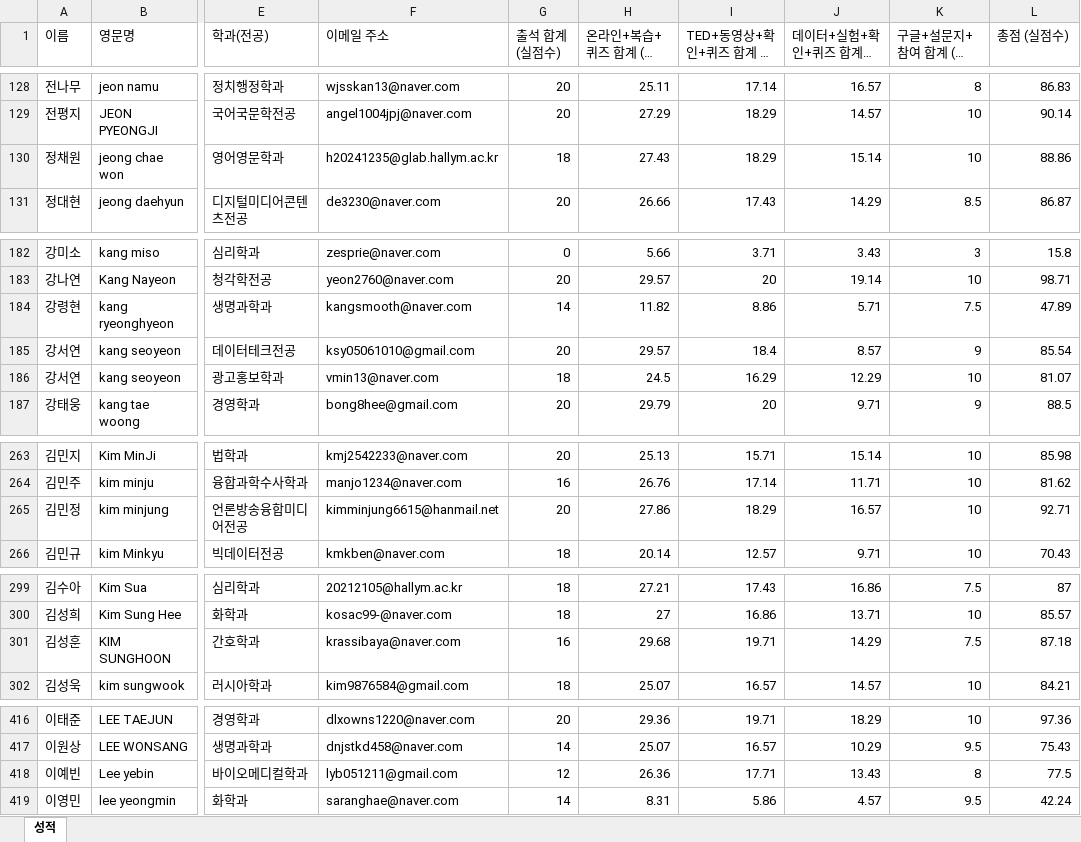
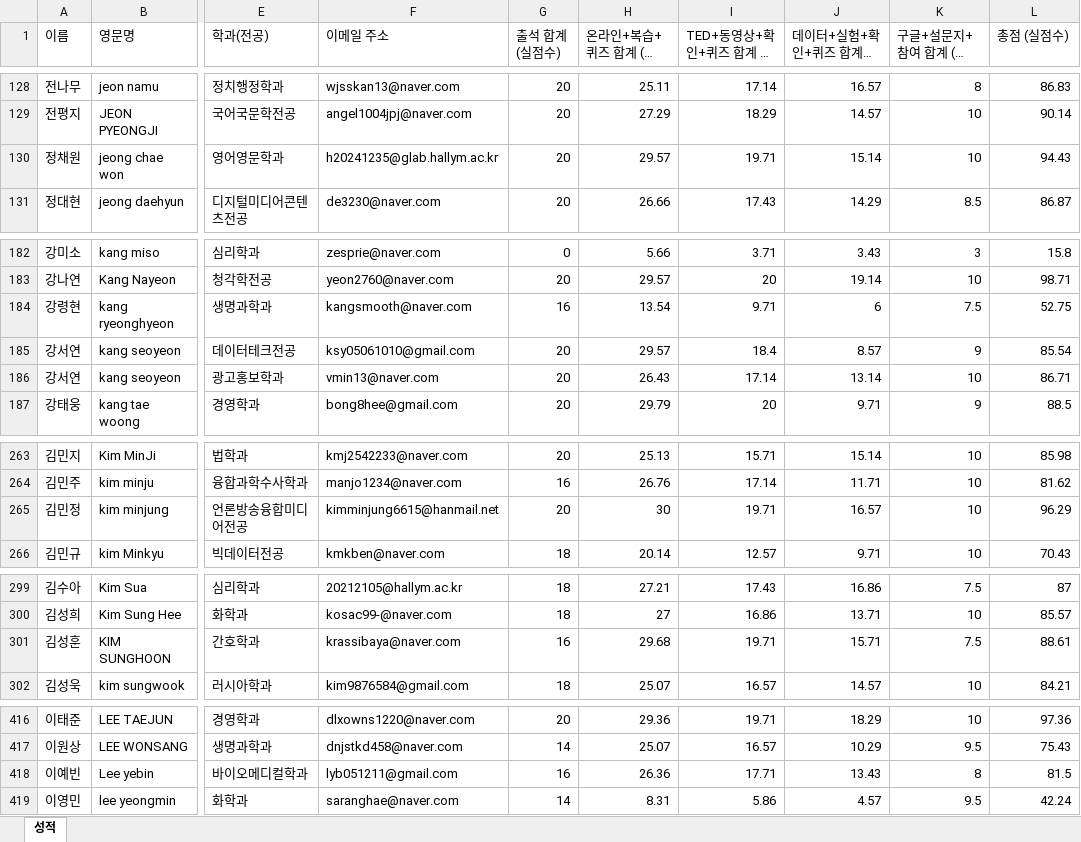
Before and after one commit to kwlee58/class202501, an Excel workbook: R/data/Final_Records_2501_0613.xlsx, sheet 성적, drawn as a sheet; only a part is shown, gaps mark what is left out; long unchanged cells end in …; values as stored, in another font and other column widths than the file's, no borders; the diff covers the shown part only; the diff names each change by its address in the sheet, - before the commit and + after, or states it on an @@ line.

```diff
--- a/R/data/Final_Records_2501_0613.xlsx (sheet 성적)
+++ b/R/data/Final_Records_2501_0613.xlsx (sheet 성적)
-G130 (출석 합계 (실점수)): 18
+G130 (출석 합계 (실점수)): 20
-H130 (온라인+복습+퀴즈 합계 (실점수)): 27.43
+H130 (온라인+복습+퀴즈 합계 (실점수)): 29.57
-I130 (TED+동영상+확인+퀴즈 합계 (실점수)): 18.29
+I130 (TED+동영상+확인+퀴즈 합계 (실점수)): 19.71
-L130 (총점 (실점수)): 88.86
+L130 (총점 (실점수)): 94.43
-G184 (출석 합계 (실점수)): 14
+G184 (출석 합계 (실점수)): 16
-H184 (온라인+복습+퀴즈 합계 (실점수)): 11.82
+H184 (온라인+복습+퀴즈 합계 (실점수)): 13.54
-I184 (TED+동영상+확인+퀴즈 합계 (실점수)): 8.86
+I184 (TED+동영상+확인+퀴즈 합계 (실점수)): 9.71
-J184 (데이터+실험+확인+퀴즈 합계 (실점수)): 5.71
+J184 (데이터+실험+확인+퀴즈 합계 (실점수)): 6
-L184 (총점 (실점수)): 47.89
+L184 (총점 (실점수)): 52.75
-G186 (출석 합계 (실점수)): 18
+G186 (출석 합계 (실점수)): 20
-H186 (온라인+복습+퀴즈 합계 (실점수)): 24.5
+H186 (온라인+복습+퀴즈 합계 (실점수)): 26.43
-I186 (TED+동영상+확인+퀴즈 합계 (실점수)): 16.29
+I186 (TED+동영상+확인+퀴즈 합계 (실점수)): 17.14
-J186 (데이터+실험+확인+퀴즈 합계 (실점수)): 12.29
+J186 (데이터+실험+확인+퀴즈 합계 (실점수)): 13.14
-L186 (총점 (실점수)): 81.07
+L186 (총점 (실점수)): 86.71
-H265 (온라인+복습+퀴즈 합계 (실점수)): 27.86
+H265 (온라인+복습+퀴즈 합계 (실점수)): 30
-I265 (TED+동영상+확인+퀴즈 합계 (실점수)): 18.29
+I265 (TED+동영상+확인+퀴즈 합계 (실점수)): 19.71
-L265 (총점 (실점수)): 92.71
+L265 (총점 (실점수)): 96.29
-J301 (데이터+실험+확인+퀴즈 합계 (실점수)): 14.29
+J301 (데이터+실험+확인+퀴즈 합계 (실점수)): 15.71
-L301 (총점 (실점수)): 87.18
+L301 (총점 (실점수)): 88.61
-G418 (출석 합계 (실점수)): 12
+G418 (출석 합계 (실점수)): 16
-L418 (총점 (실점수)): 77.5
+L418 (총점 (실점수)): 81.5
```
Also changed, not shown: 2 edited cells elsewhere in this sheet, 3 other files.
